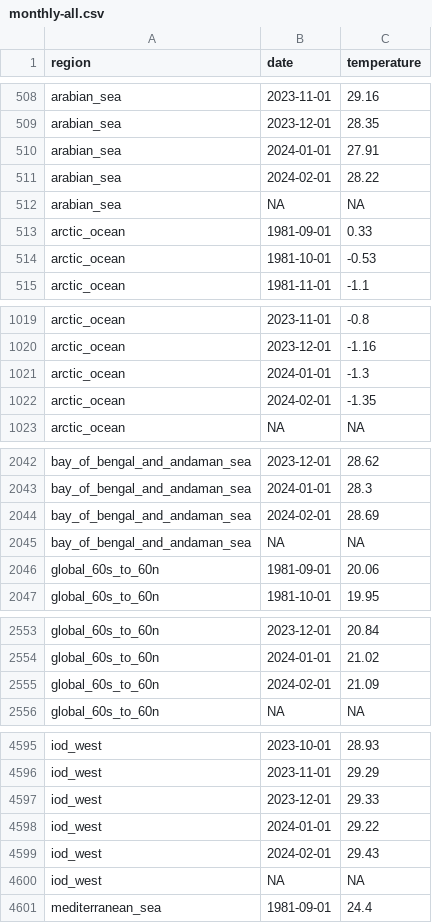
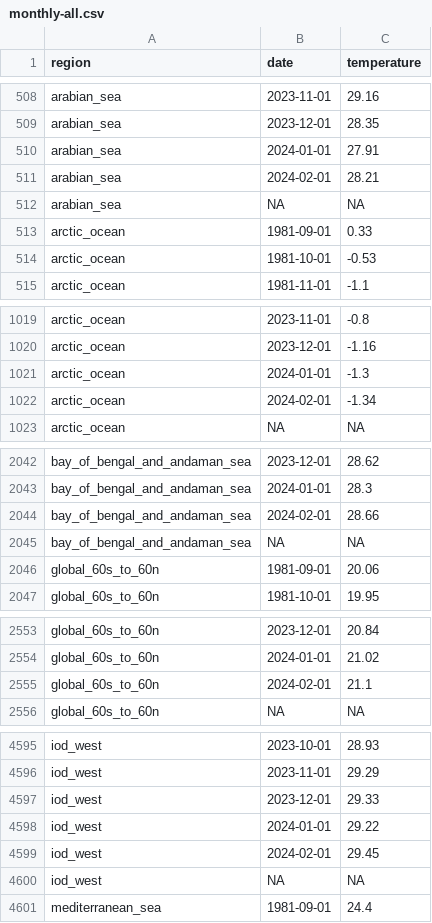
Before and after one commit to 360-info/tracker-ocean-temperatures, a CSV file: data/monthly-all.csv, drawn as a sheet; only a part is shown, gaps mark what is left out; the diff covers the shown part only.

```diff
--- a/data/monthly-all.csv
+++ b/data/monthly-all.csv
@@ -510,3 +510,3 @@ arabian_sea,2023-12-01,28.35
 arabian_sea,2024-01-01,27.91
-arabian_sea,2024-02-01,28.22
+arabian_sea,2024-02-01,28.21
 arabian_sea,NA,NA
@@ -1021,3 +1021,3 @@ arctic_ocean,2023-12-01,-1.16
 arctic_ocean,2024-01-01,-1.3
-arctic_ocean,2024-02-01,-1.35
+arctic_ocean,2024-02-01,-1.34
 arctic_ocean,NA,NA
@@ -2043,3 +2043,3 @@ bay_of_bengal_and_andaman_sea,2023-12-01,28.62
 bay_of_bengal_and_andaman_sea,2024-01-01,28.3
-bay_of_bengal_and_andaman_sea,2024-02-01,28.69
+bay_of_bengal_and_andaman_sea,2024-02-01,28.66
 bay_of_bengal_and_andaman_sea,NA,NA
@@ -2554,3 +2554,3 @@ global_60s_to_60n,2023-12-01,20.84
 global_60s_to_60n,2024-01-01,21.02
-global_60s_to_60n,2024-02-01,21.09
+global_60s_to_60n,2024-02-01,21.1
 global_60s_to_60n,NA,NA
@@ -4598,3 +4598,3 @@ iod_west,2023-12-01,29.33
 iod_west,2024-01-01,29.22
-iod_west,2024-02-01,29.43
+iod_west,2024-02-01,29.45
 iod_west,NA,NA
```
Also changed, not shown: 7 edited cells elsewhere in this file, data/monthly/arabian_sea.csv, data/monthly/arctic_ocean.csv, 11 other files.
